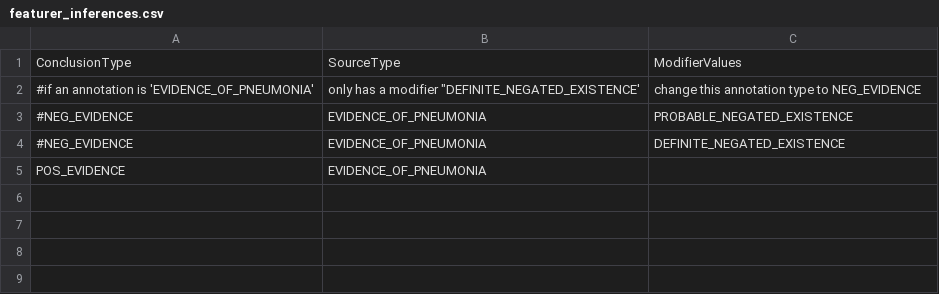
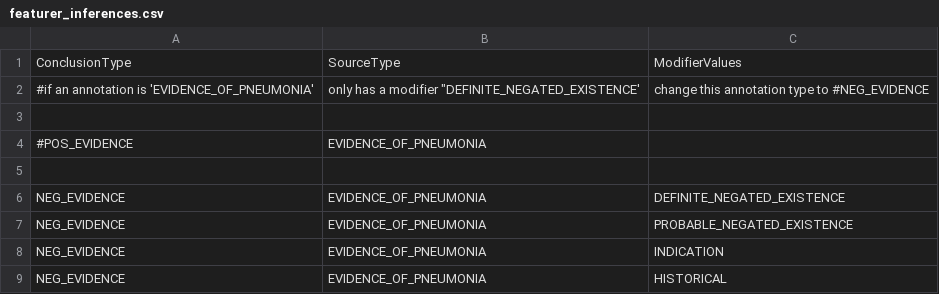
Before and after one commit to UUDeCART/decart_rule_based_nlp, a CSV file: KB/featurer_inferences.csv, drawn as a sheet.

```diff
--- a/KB/featurer_inferences.csv
+++ b/KB/featurer_inferences.csv
@@ -1,5 +1,9 @@
 ConclusionType,SourceType,ModifierValues
-#if an annotation is 'EVIDENCE_OF_PNEUMONIA', only has a modifier "DEFINITE_NEGATED_EXISTENCE', change this annotation type to NEG_EVIDENCE
-#NEG_EVIDENCE,EVIDENCE_OF_PNEUMONIA,PROBABLE_NEGATED_EXISTENCE
-#NEG_EVIDENCE,EVIDENCE_OF_PNEUMONIA,DEFINITE_NEGATED_EXISTENCE
-POS_EVIDENCE,EVIDENCE_OF_PNEUMONIA,
+#if an annotation is 'EVIDENCE_OF_PNEUMONIA', only has a modifier "DEFINITE_NEGATED_EXISTENCE', change this annotation type to #NEG_EVIDENCE
+
+#POS_EVIDENCE,EVIDENCE_OF_PNEUMONIA,
+
+NEG_EVIDENCE,EVIDENCE_OF_PNEUMONIA,DEFINITE_NEGATED_EXISTENCE
+NEG_EVIDENCE,EVIDENCE_OF_PNEUMONIA,PROBABLE_NEGATED_EXISTENCE
+NEG_EVIDENCE,EVIDENCE_OF_PNEUMONIA,INDICATION
+NEG_EVIDENCE,EVIDENCE_OF_PNEUMONIA,HISTORICAL
```
Also changed, not shown: KB/doc_inferences.csv, KB/pneumonia_modifiers.tsv, 2 other files.
